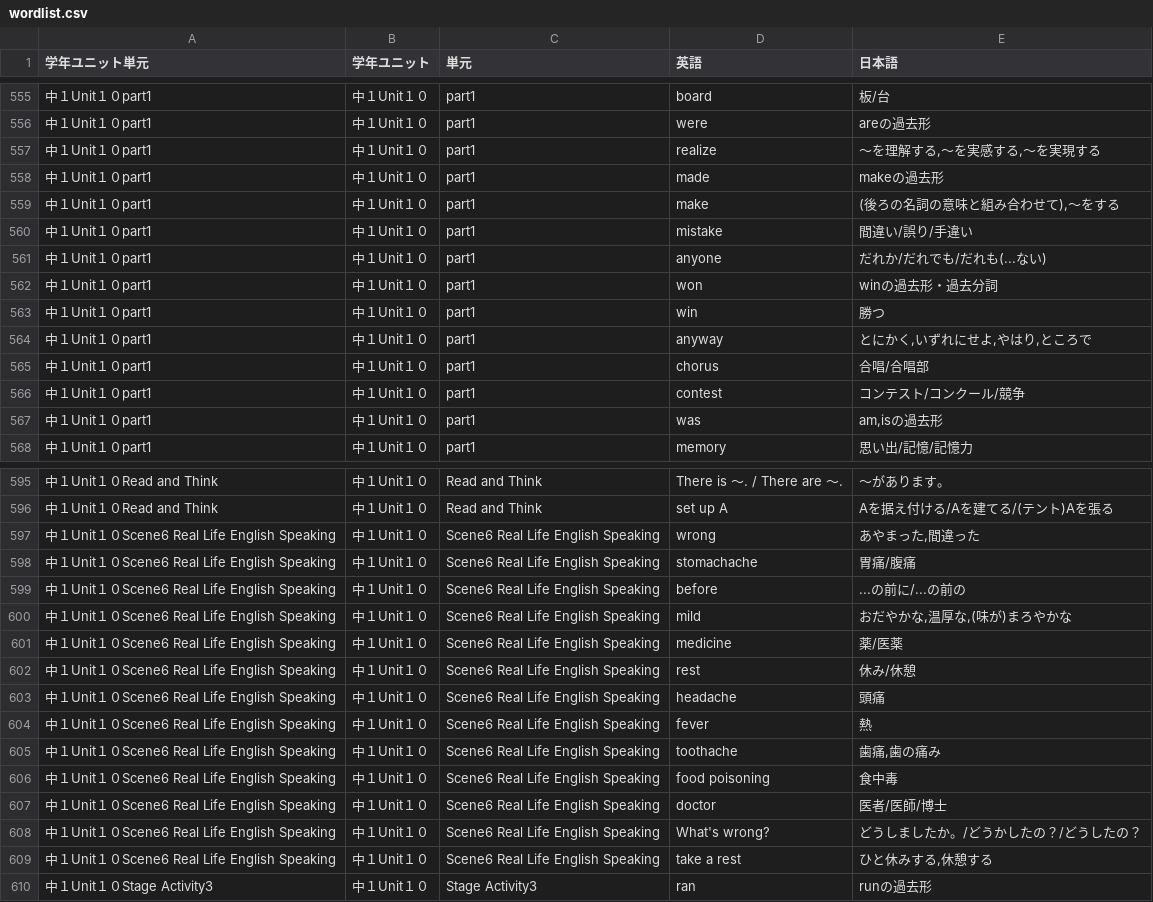
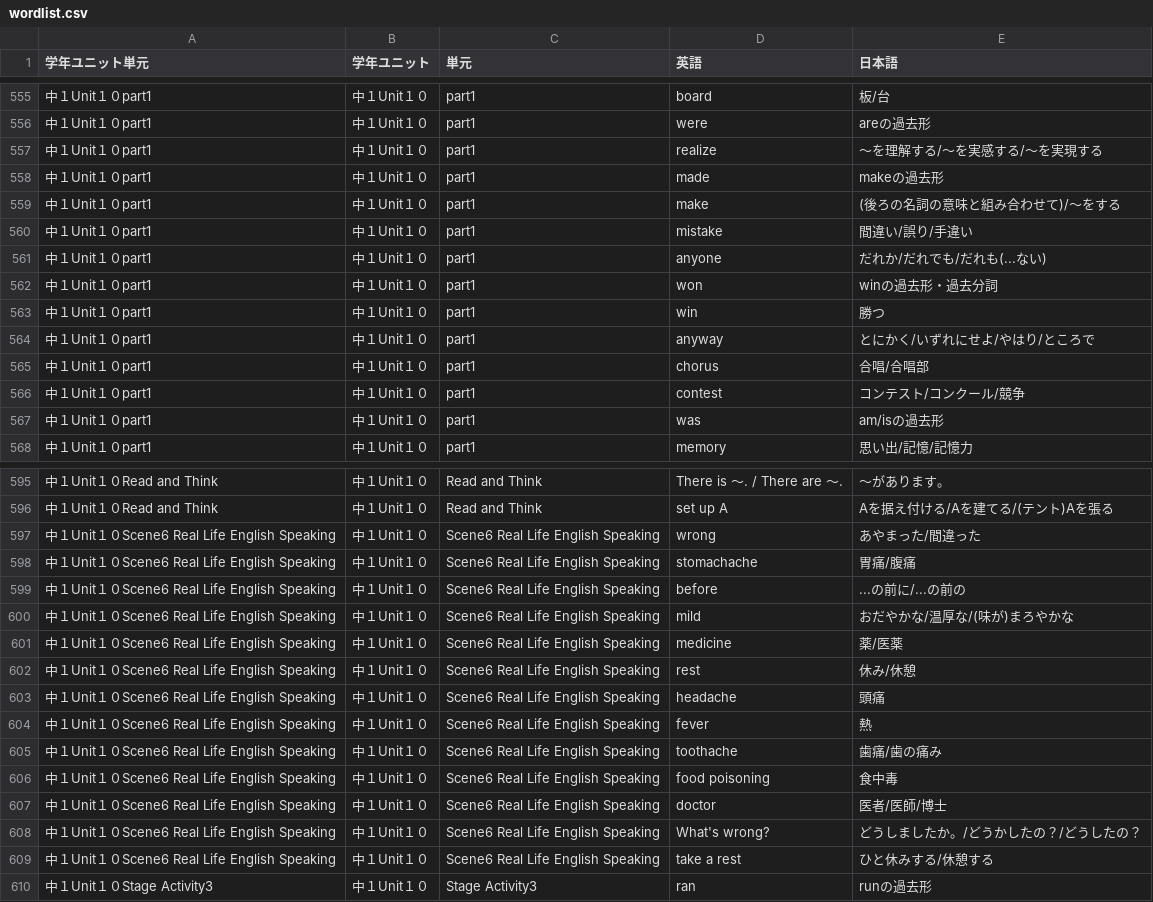
Before and after one commit to kohiramotonetz-create/student-app, a CSV file: public/wordlist.csv, drawn as a sheet; only a part is shown, gaps mark what is left out; the diff covers the shown part only.

```diff
--- a/public/wordlist.csv
+++ b/public/wordlist.csv
@@ -556,5 +556,5 @@
 中１Unit１０part1,中１Unit１０,part1,were,areの過去形
-中１Unit１０part1,中１Unit１０,part1,realize,"～を理解する,～を実感する,～を実現する"
+中１Unit１０part1,中１Unit１０,part1,realize,～を理解する/～を実感する/～を実現する
 中１Unit１０part1,中１Unit１０,part1,made,makeの過去形
-中１Unit１０part1,中１Unit１０,part1,make,"(後ろの名詞の意味と組み合わせて),～をする"
+中１Unit１０part1,中１Unit１０,part1,make,(後ろの名詞の意味と組み合わせて)/～をする
 中１Unit１０part1,中１Unit１０,part1,mistake,間違い/誤り/手違い
@@ -563,6 +563,6 @@
 中１Unit１０part1,中１Unit１０,part1,win,勝つ
-中１Unit１０part1,中１Unit１０,part1,anyway,"とにかく,いずれにせよ,やはり,ところで"
+中１Unit１０part1,中１Unit１０,part1,anyway,とにかく/いずれにせよ/やはり/ところで
 中１Unit１０part1,中１Unit１０,part1,chorus,合唱/合唱部
 中１Unit１０part1,中１Unit１０,part1,contest,コンテスト/コンクール/競争
-中１Unit１０part1,中１Unit１０,part1,was,"am,isの過去形"
+中１Unit１０part1,中１Unit１０,part1,was,am/isの過去形
 中１Unit１０part1,中１Unit１０,part1,memory,思い出/記憶/記憶力
@@ -596,6 +596,6 @@
 中１Unit１０Read and Think,中１Unit１０,Read and Think,set up A,Aを据え付ける/Aを建てる/(テント)Aを張る
-中１Unit１０Scene6 Real Life English Speaking,中１Unit１０,Scene6 Real Life English Speaking,wrong,"あやまった,間違った"
+中１Unit１０Scene6 Real Life English Speaking,中１Unit１０,Scene6 Real Life English Speaking,wrong,あやまった/間違った
 中１Unit１０Scene6 Real Life English Speaking,中１Unit１０,Scene6 Real Life English Speaking,stomachache,胃痛/腹痛
 中１Unit１０Scene6 Real Life English Speaking,中１Unit１０,Scene6 Real Life English Speaking,before,...の前に/...の前の
-中１Unit１０Scene6 Real Life English Speaking,中１Unit１０,Scene6 Real Life English Speaking,mild,"おだやかな,温厚な,(味が)まろやかな"
+中１Unit１０Scene6 Real Life English Speaking,中１Unit１０,Scene6 Real Life English Speaking,mild,おだやかな/温厚な/(味が)まろやかな
 中１Unit１０Scene6 Real Life English Speaking,中１Unit１０,Scene6 Real Life English Speaking,medicine,薬/医薬
@@ -604,3 +604,3 @@
 中１Unit１０Scene6 Real Life English Speaking,中１Unit１０,Scene6 Real Life English Speaking,fever,熱
-中１Unit１０Scene6 Real Life English Speaking,中１Unit１０,Scene6 Real Life English Speaking,toothache,"歯痛,歯の痛み"
+中１Unit１０Scene6 Real Life English Speaking,中１Unit１０,Scene6 Real Life English Speaking,toothache,歯痛/歯の痛み
 中１Unit１０Scene6 Real Life English Speaking,中１Unit１０,Scene6 Real Life English Speaking,food poisoning,食中毒
@@ -608,3 +608,3 @@
 中１Unit１０Scene6 Real Life English Speaking,中１Unit１０,Scene6 Real Life English Speaking,What's wrong?,どうしましたか。/どうかしたの？/どうしたの？
-中１Unit１０Scene6 Real Life English Speaking,中１Unit１０,Scene6 Real Life English Speaking,take a rest,"ひと休みする,休憩する"
+中１Unit１０Scene6 Real Life English Speaking,中１Unit１０,Scene6 Real Life English Speaking,take a rest,ひと休みする/休憩する
 中１Unit１０Stage Activity3,中１Unit１０,Stage Activity3,ran,runの過去形
```
Also changed, not shown: 86 edited cells elsewhere in this file.
